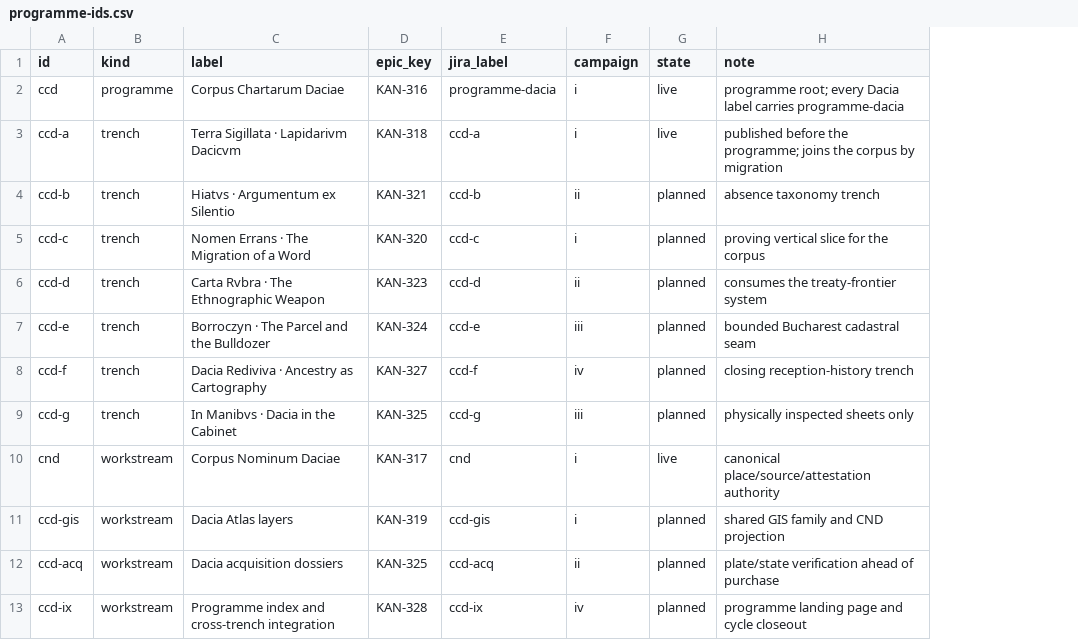
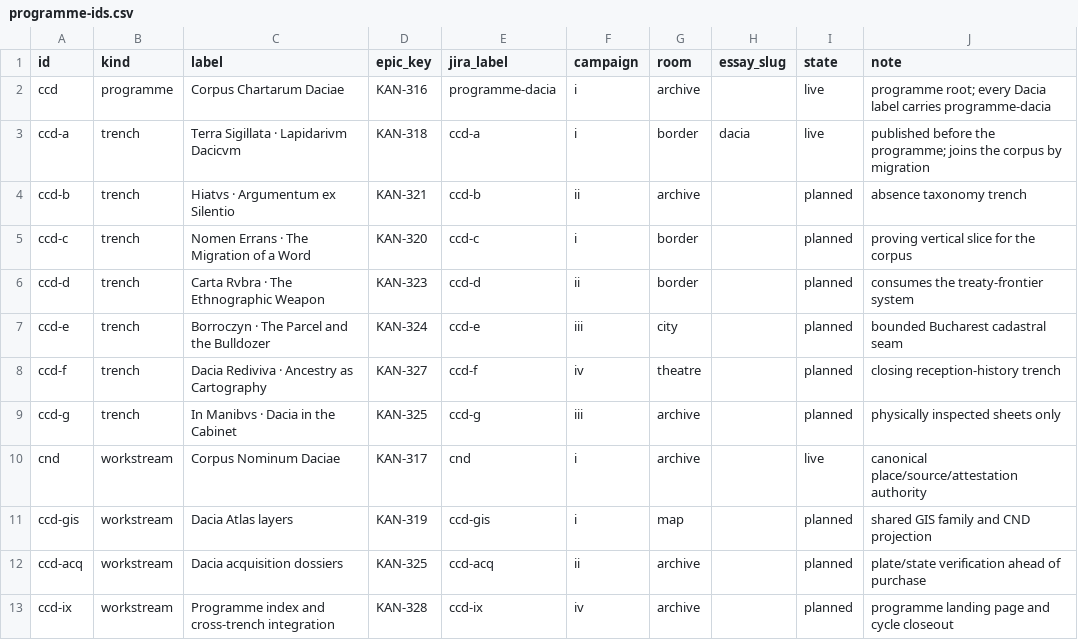
Before and after one commit to vladsimion/terra-chartarum, a CSV file: data/dacia/reference/programme-ids.csv, drawn as a sheet; the diff names each change by its address in the sheet, - before the commit and + after, or states it on an @@ line.

```diff
--- a/data/dacia/reference/programme-ids.csv
+++ b/data/dacia/reference/programme-ids.csv
+column G (room), rows 2-13: archive | border | archive | border | border | city | theatre | archive | archive | map | archive | archive
+column H (essay_slug), row 3: dacia
```
Also changed, not shown: 11 other files.
